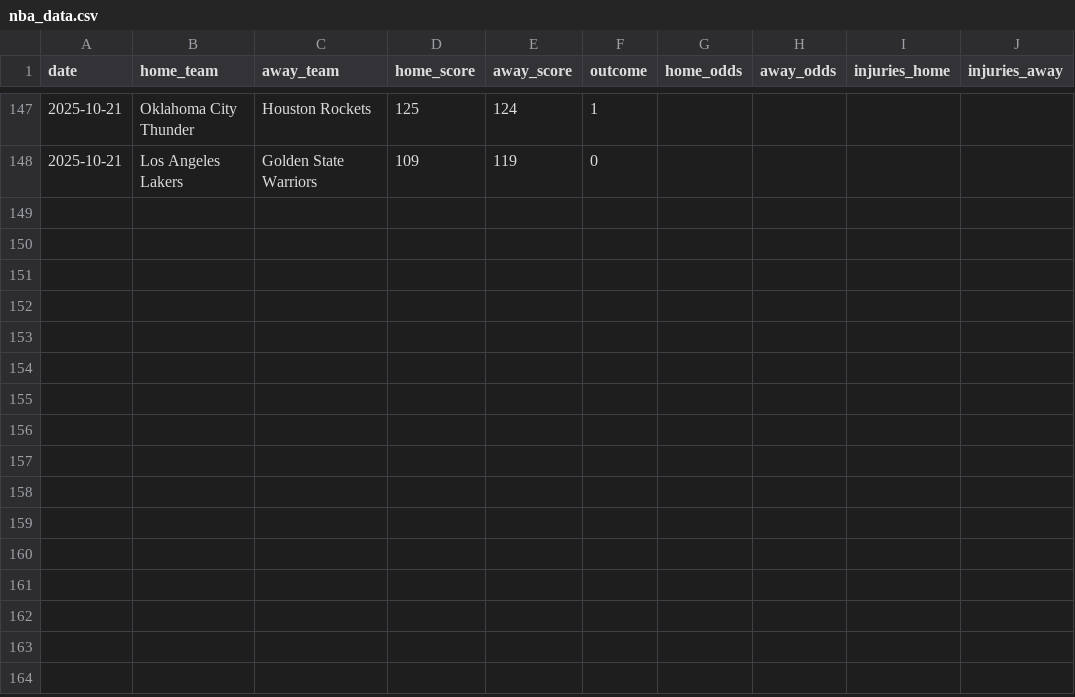
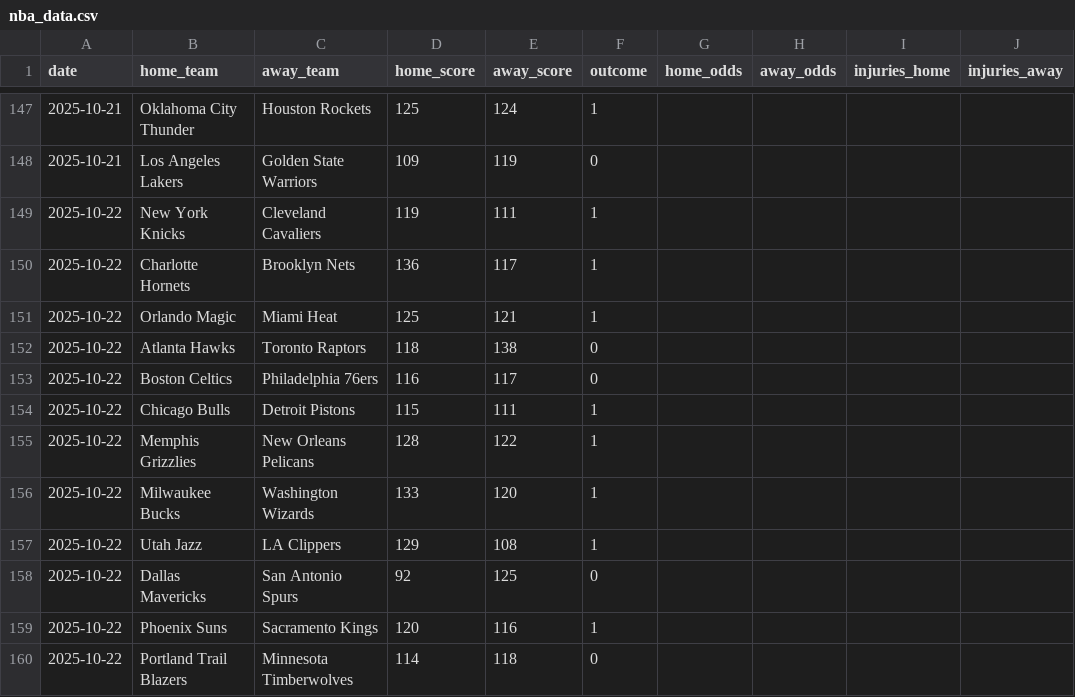
Before and after one commit to Ipickplays/Moneylines, a CSV file: nba_data.csv, drawn as a sheet; only a part is shown, gaps mark what is left out.

```diff
--- a/nba_data.csv
+++ b/nba_data.csv
@@ -148 +148,13 @@ date,home_team,away_team,home_score,away_score,outcome,home_odds,away_odds,injur
 2025-10-21,Los Angeles Lakers,Golden State Warriors,109,119,0,,,,
+2025-10-22,New York Knicks,Cleveland Cavaliers,119,111,1,,,,
+2025-10-22,Charlotte Hornets,Brooklyn Nets,136,117,1,,,,
+2025-10-22,Orlando Magic,Miami Heat,125,121,1,,,,
+2025-10-22,Atlanta Hawks,Toronto Raptors,118,138,0,,,,
+2025-10-22,Boston Celtics,Philadelphia 76ers,116,117,0,,,,
+2025-10-22,Chicago Bulls,Detroit Pistons,115,111,1,,,,
+2025-10-22,Memphis Grizzlies,New Orleans Pelicans,128,122,1,,,,
+2025-10-22,Milwaukee Bucks,Washington Wizards,133,120,1,,,,
+2025-10-22,Utah Jazz,LA Clippers,129,108,1,,,,
+2025-10-22,Dallas Mavericks,San Antonio Spurs,92,125,0,,,,
+2025-10-22,Phoenix Suns,Sacramento Kings,120,116,1,,,,
+2025-10-22,Portland Trail Blazers,Minnesota Timberwolves,114,118,0,,,,
```
Also changed, not shown: nhl_data.csv, 1 other file.
